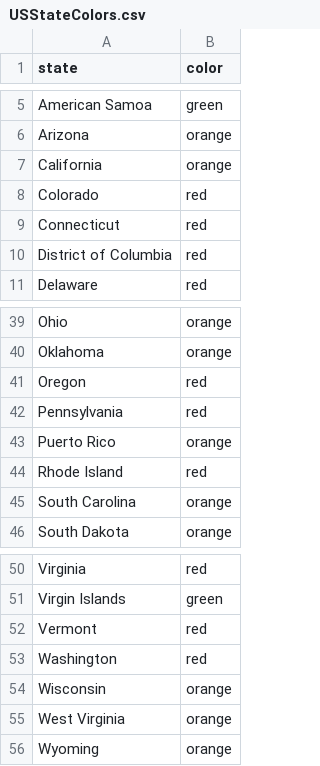
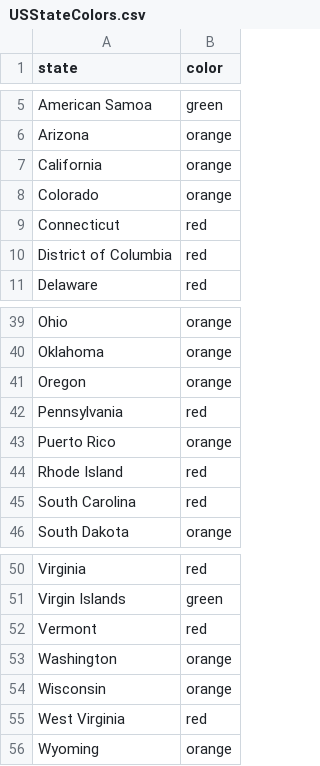
Before and after one commit to necsi/us_individual_plots, a CSV file: USStateColors.csv, drawn as a sheet; only a part is shown, gaps mark what is left out.

```diff
--- a/USStateColors.csv
+++ b/USStateColors.csv
@@ -7,3 +7,3 @@ Arizona,orange
 California,orange
-Colorado,red
+Colorado,orange
 Connecticut,red
@@ -40,3 +40,3 @@ Ohio,orange
 Oklahoma,orange
-Oregon,red
+Oregon,orange
 Pennsylvania,red
@@ -44,3 +44,3 @@ Puerto Rico,orange
 Rhode Island,red
-South Carolina,orange
+South Carolina,red
 South Dakota,orange
@@ -52,5 +52,5 @@ Virgin Islands,green
 Vermont,red
-Washington,red
+Washington,orange
 Wisconsin,orange
-West Virginia,orange
+West Virginia,red
 Wyoming,orange
```
Also changed, not shown: 2 other files.
